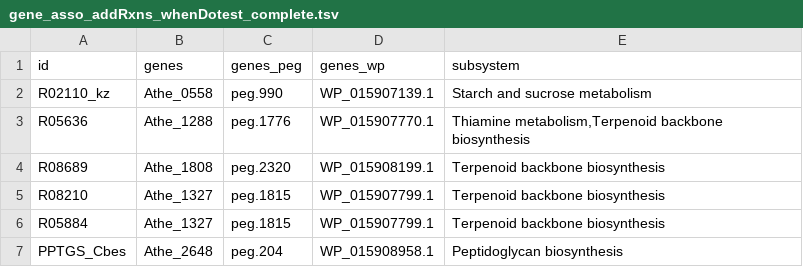
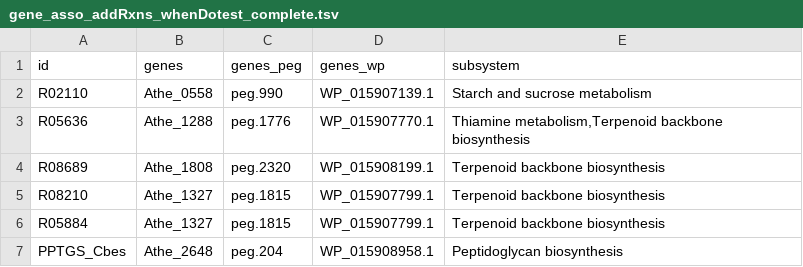
Before and after one commit to zhanglab/GEM-iCbes, a TSV file: New_Cbes_GEM/gene_asso_addRxns_whenDotest_complete.tsv, drawn as a sheet.

```diff
--- a/New_Cbes_GEM/gene_asso_addRxns_whenDotest_complete.tsv
+++ b/New_Cbes_GEM/gene_asso_addRxns_whenDotest_complete.tsv
@@ -1,3 +1,3 @@
 id	genes	genes_peg	genes_wp	subsystem
-R02110_kz	Athe_0558	peg.990	WP_015907139.1	Starch and sucrose metabolism
+R02110	Athe_0558	peg.990	WP_015907139.1	Starch and sucrose metabolism
 R05636	Athe_1288	peg.1776	WP_015907770.1	Thiamine metabolism,Terpenoid backbone biosynthesis
```
Also changed, not shown: New_Cbes_GEM/Cbes_associations.tsv, New_Cbes_GEM/gene_assoc_eggnog_complete.tsv, 9 other files.
